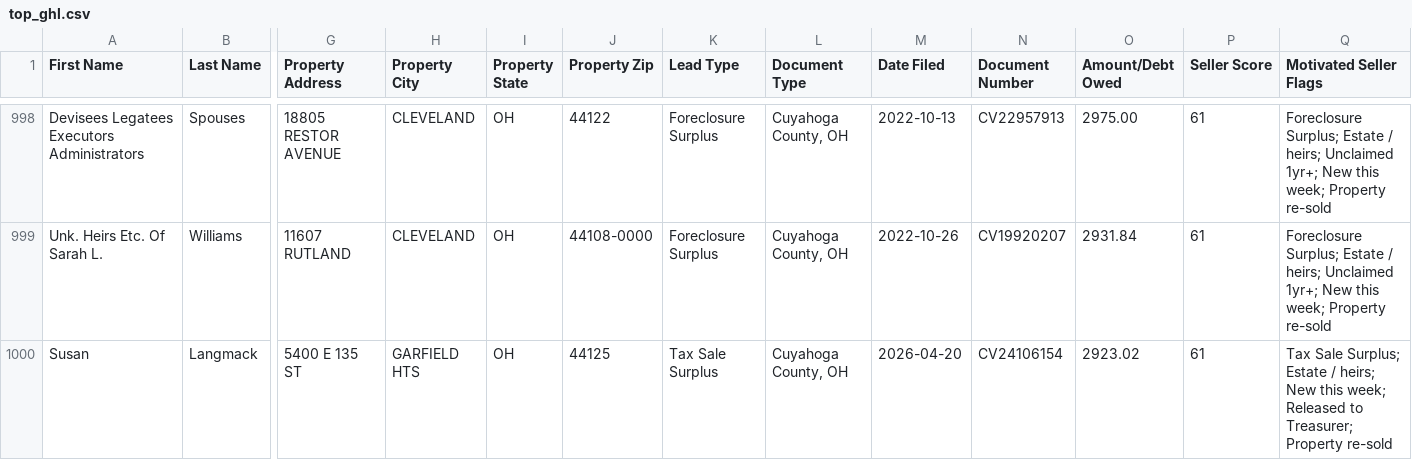
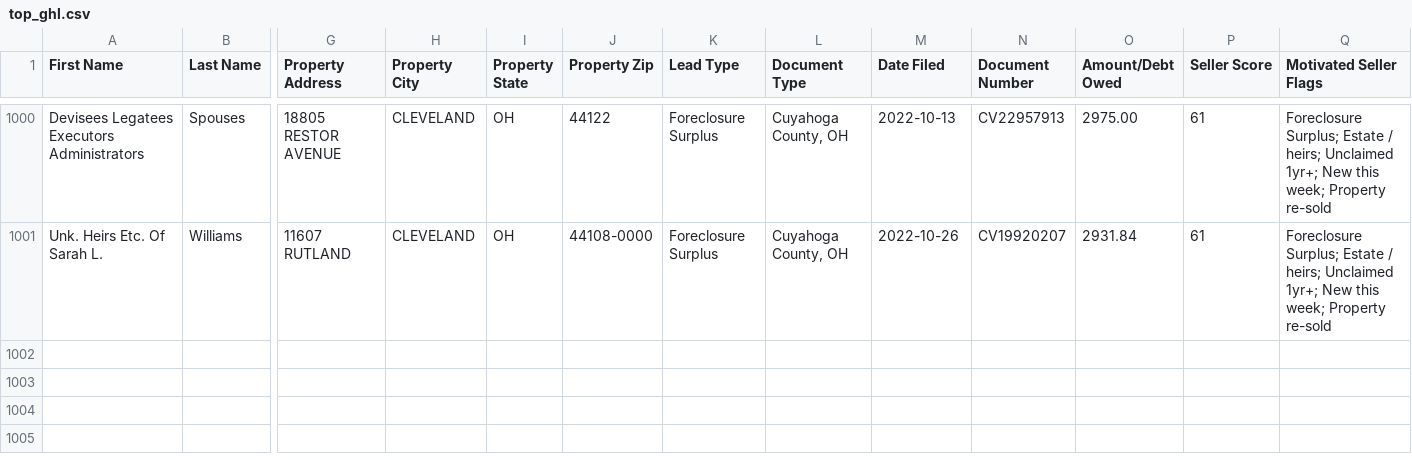
Before and after one commit to mauricewilli572000-cloud/excess-funds-national, a CSV file: dashboard/feeds/top_ghl.csv, drawn as a sheet; only a part is shown, gaps mark what is left out; removed rows and columns are numbered as before the commit, all else as after; rows hold the shown columns only; the diff covers the shown part only; the diff names each change by its address in the sheet, - before the commit and + after, or states it on an @@ line.

```diff
--- a/dashboard/feeds/top_ghl.csv
+++ b/dashboard/feeds/top_ghl.csv
-row 1000: Susan | Langmack | 5400 E 135 ST | GARFIELD HTS | OH | 44125 | Tax Sale Surplus | Cuyahoga County, OH | 2026-04-20 | CV24106154 | 2923.02 | 61 | Tax Sale Surplus; Estate / heirs; New this week; Released to Treasurer; Property re-sold
```
Also changed, not shown: 2 added rows and 1 removed row elsewhere in this file, dashboard/feeds/CA_ghl.csv, 11 other files.
